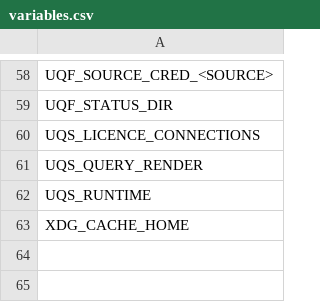
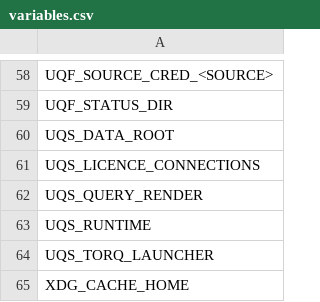
Before and after one commit to kwojdalski/uqf, a CSV file: docs/reference/surfaces/current/variables.csv, drawn as a sheet; only a part is shown, gaps mark what is left out.

```diff
--- a/docs/reference/surfaces/current/variables.csv
+++ b/docs/reference/surfaces/current/variables.csv
@@ -59,2 +59,3 @@ UQF_SOURCE_CRED_<SOURCE>
 UQF_STATUS_DIR
+UQS_DATA_ROOT
 UQS_LICENCE_CONNECTIONS
@@ -62,2 +63,3 @@ UQS_QUERY_RENDER
 UQS_RUNTIME
+UQS_TORQ_LAUNCHER
 XDG_CACHE_HOME
```
Also changed, not shown: 3 other files.
